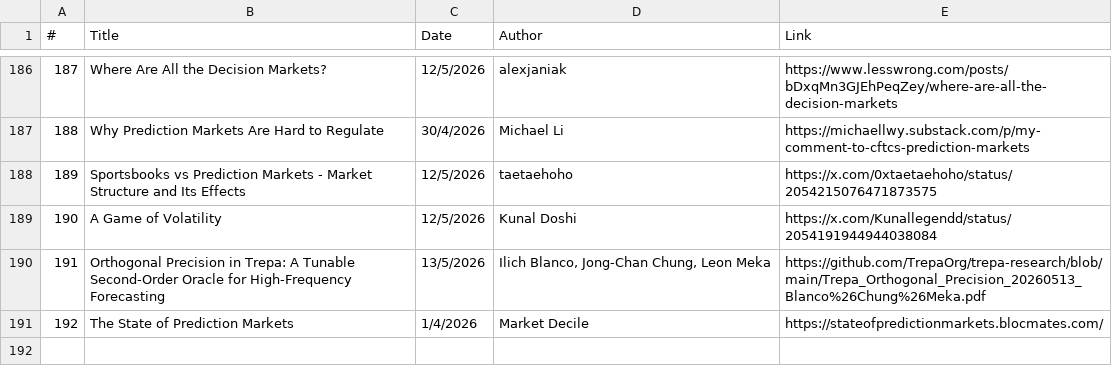
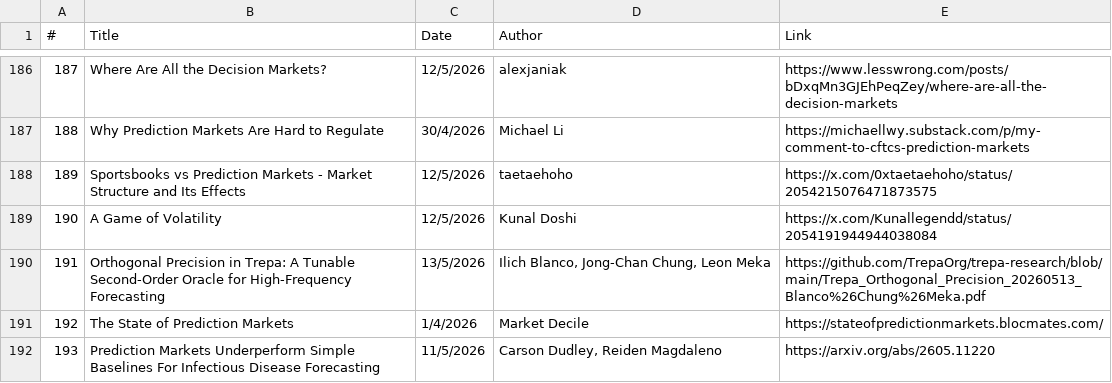
Before and after one commit to michaellwy/onprediction, a CSV file: prediction-market-reading-list.csv, drawn as a sheet; only a part is shown, gaps mark what is left out.

Commit message:
Add article 193: Prediction Markets Underperform Simple Baselines For Infectious Disease Forecasting

```diff
--- a/prediction-market-reading-list.csv
+++ b/prediction-market-reading-list.csv
@@ -191 +191,2 @@
 192,The State of Prediction Markets,1/4/2026,Market Decile,https://stateofpredictionmarkets.blocmates.com/
+193,"Prediction Markets Underperform Simple Baselines For Infectious Disease Forecasting",11/5/2026,"Carson Dudley, Reiden Magdaleno",https://arxiv.org/abs/2605.11220
```
Also changed, not shown: 4 other files.
